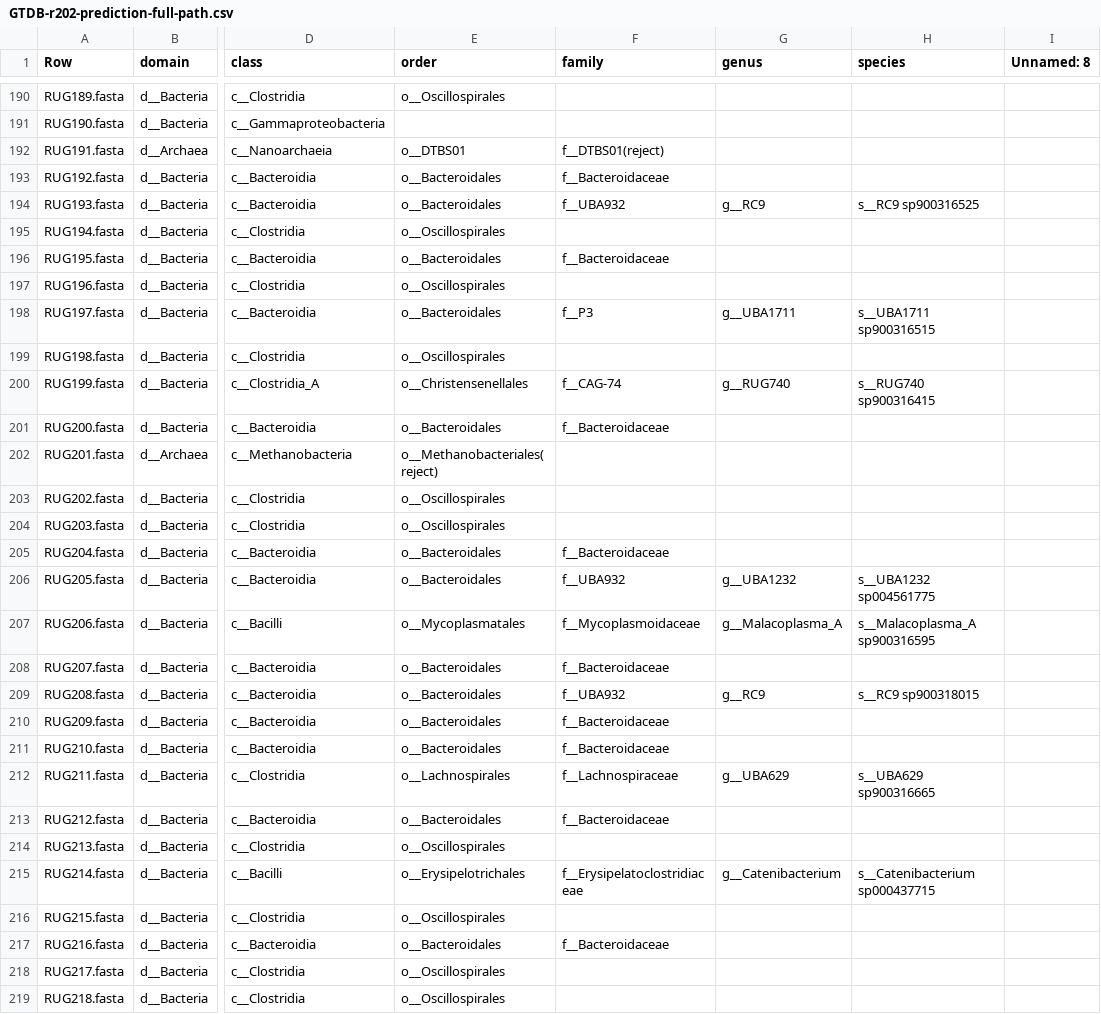
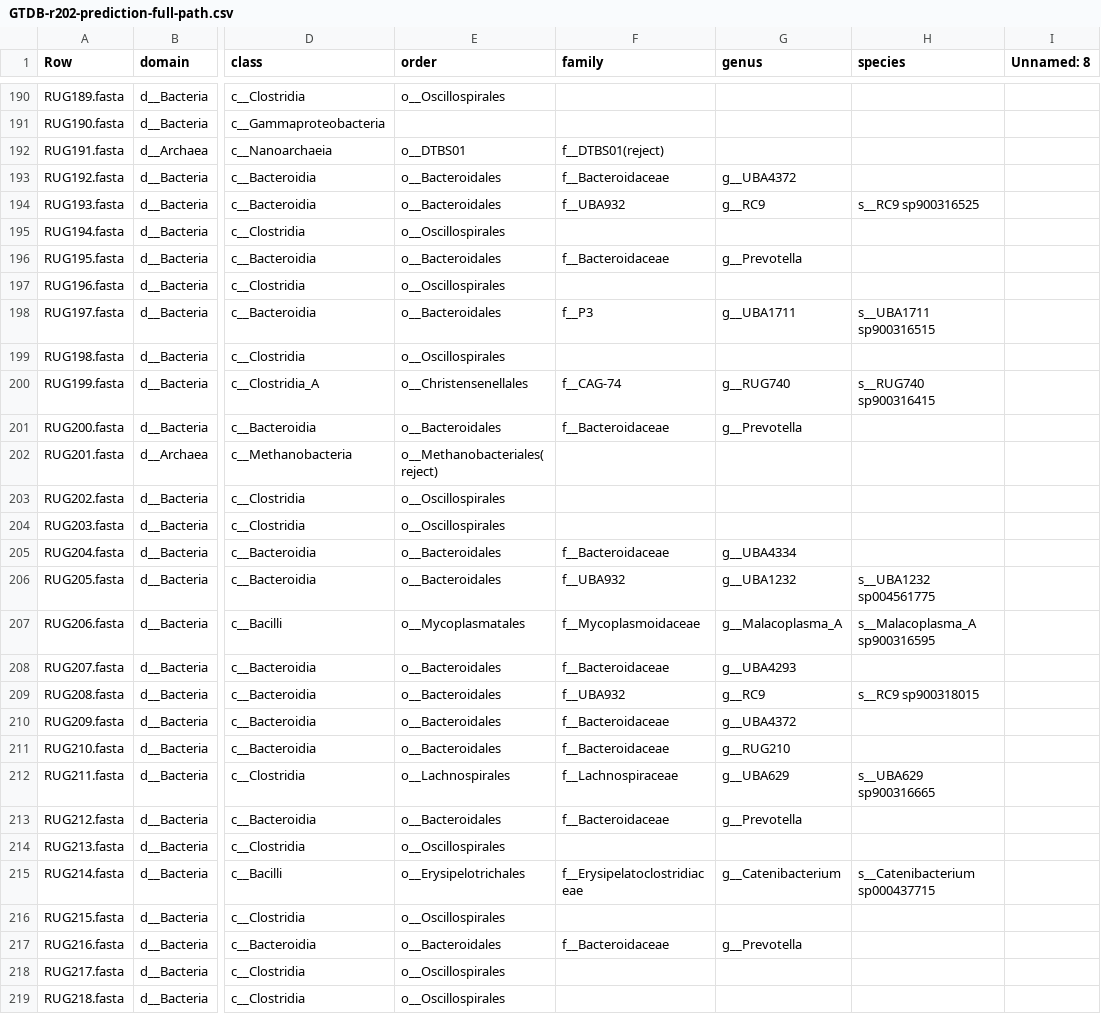
Before and after one commit to wxli0/MT-MAG, a CSV file: outputs-GTDB-r202/GTDB-r202-prediction-full-path.csv, drawn as a sheet; only a part is shown, gaps mark what is left out; the diff covers the shown part only; the diff names each change by its address in the sheet, - before the commit and + after, or states it on an @@ line.

Commit message:
updated outputs

```diff
--- a/outputs-GTDB-r202/GTDB-r202-prediction-full-path.csv
+++ b/outputs-GTDB-r202/GTDB-r202-prediction-full-path.csv
-G193 (genus): (empty)
+G193 (genus): g__UBA4372
-G196 (genus): (empty)
+G196 (genus): g__Prevotella
-G201 (genus): (empty)
+G201 (genus): g__Prevotella
-G205 (genus): (empty)
+G205 (genus): g__UBA4334
-G208 (genus): (empty)
+G208 (genus): g__UBA4293
-G210 (genus): (empty)
+G210 (genus): g__UBA4372
-G211 (genus): (empty)
+G211 (genus): g__RUG210
-G213 (genus): (empty)
+G213 (genus): g__Prevotella
-G217 (genus): (empty)
+G217 (genus): g__Prevotella
```
Also changed, not shown: 155 edited cells elsewhere in this file, 2 other files.
